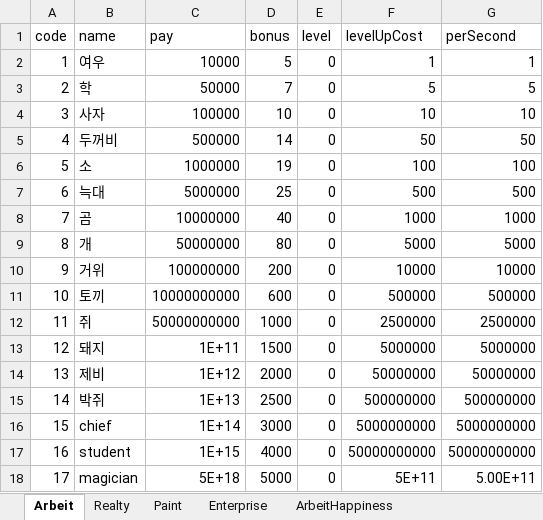
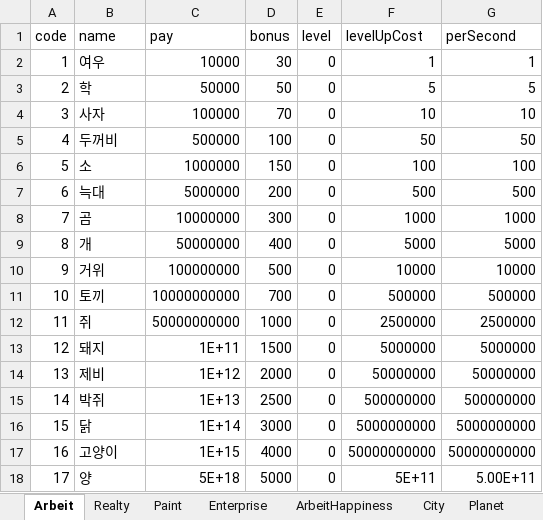
Before and after one commit to kkng932/raise-the-poor-practice, an Excel workbook: Raise the Poor Practice/Assets/xlsx/data.xlsx, sheet Arbeit, drawn as a sheet; values as stored, in another font and other column widths than the file's, no borders; the diff names each change by its address in the sheet, - before the commit and + after, or states it on an @@ line.

```diff
--- a/Raise the Poor Practice/Assets/xlsx/data.xlsx (sheet Arbeit)
+++ b/Raise the Poor Practice/Assets/xlsx/data.xlsx (sheet Arbeit)
+sheet tab: City
+sheet tab: Planet
-D2 (bonus): 5
+D2 (bonus): 30
-D3 (bonus): 7
+D3 (bonus): 50
-D4 (bonus): 10
+D4 (bonus): 70
-D5 (bonus): 14
+D5 (bonus): 100
-D6 (bonus): 19
+D6 (bonus): 150
-D7 (bonus): 25
+D7 (bonus): 200
-D8 (bonus): 40
+D8 (bonus): 300
-D9 (bonus): 80
+D9 (bonus): 400
-D10 (bonus): 200
+D10 (bonus): 500
-D11 (bonus): 600
+D11 (bonus): 700
-B16 (name): chief
+B16 (name): 닭
-B17 (name): student
+B17 (name): 고양이
-B18 (name): magician
+B18 (name): 양
```
Also changed, not shown: 42 other files.
